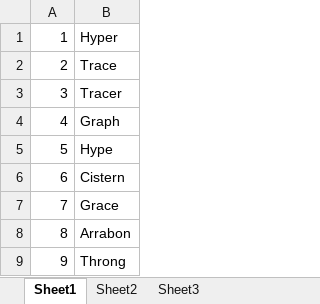
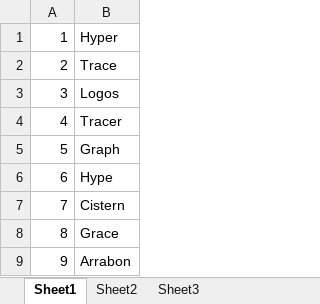
Before and after one commit to OSHI7/Learning1, an Excel workbook: words.xlsx, sheet Sheet1, drawn as a sheet; only a part is shown; the shorter side is filled out with more unchanged rows; values as stored, in another font and other column widths than the file's, no borders; addresses are those after the commit; the diff covers the shown part only; the diff names each change by its address in the sheet, - before the commit and + after, or states it on an @@ line.

```diff
--- a/words.xlsx (sheet Sheet1)
+++ b/words.xlsx (sheet Sheet1)
+row 3: 3 | Logos
@@ column A renumbered between rows 4 and 378 @@
```
Also changed, not shown: 55 added rows and 2 edited cells elsewhere in this sheet, 3 other files.
